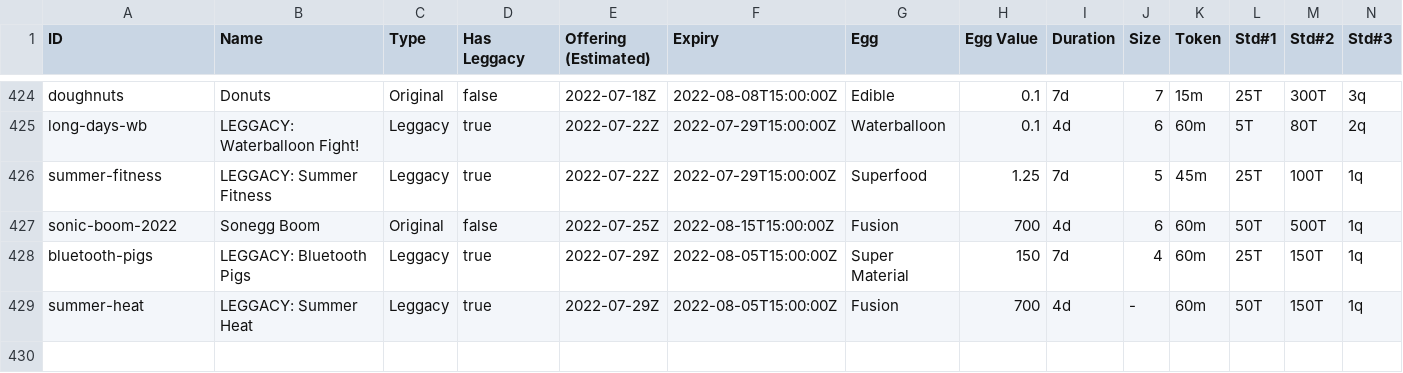
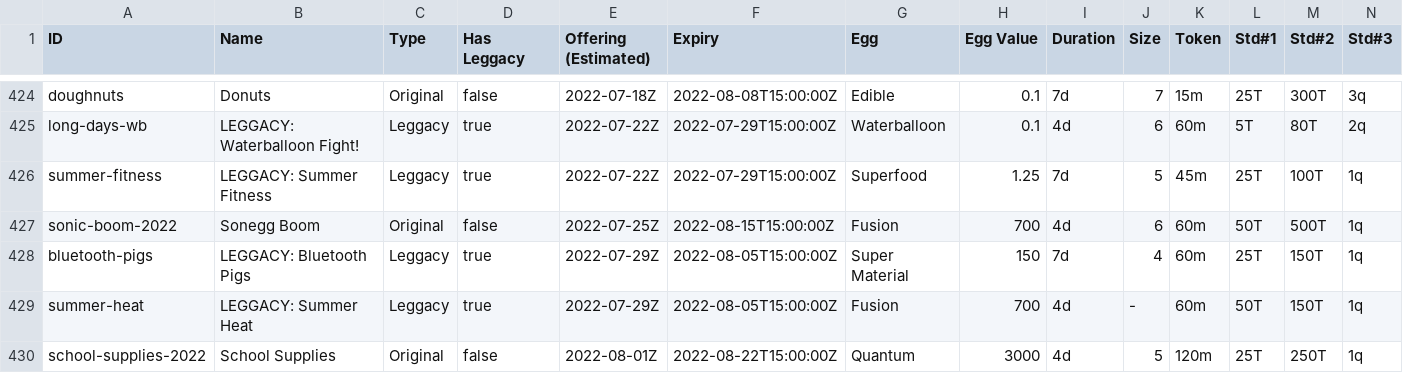
Before and after one commit to fanaticscripter/EggContractor, a CSV file: misc/ContractAggregator/data/contracts.csv, drawn as a sheet; only a part is shown, gaps mark what is left out; rows hold the shown columns only; the diff names each change by its address in the sheet, - before the commit and + after, or states it on an @@ line.

```diff
--- a/misc/ContractAggregator/data/contracts.csv
+++ b/misc/ContractAggregator/data/contracts.csv
+row 430: school-supplies-2022 | School Supplies | Original | false | 2022-08-01Z | 2022-08-22T15:00:00Z | Quantum | 3000 | 4d | 5 | 120m | 25T | 250T | 1q
```
